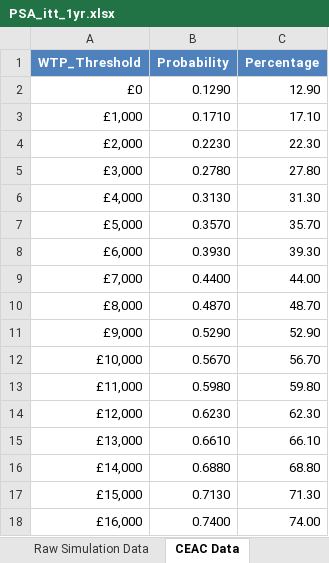
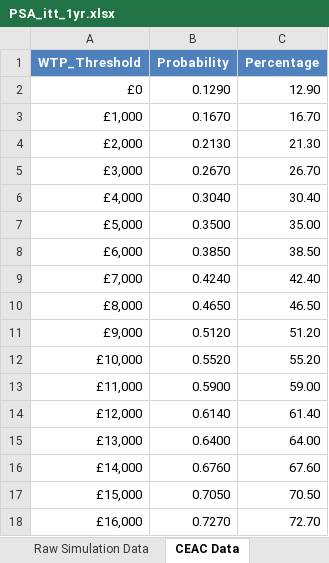
Before and after one commit to Miaoqing0813/R-project_Tocilizumab, an Excel workbook: 03_results/PSA_itt_1yr.xlsx, sheet CEAC Data, drawn as a sheet; only a part is shown; values as stored, in another font and other column widths than the file's, no borders; the diff covers the shown part only; the diff names each change by its address in the sheet, - before the commit and + after, or states it on an @@ line.

```diff
--- a/03_results/PSA_itt_1yr.xlsx (sheet CEAC Data)
+++ b/03_results/PSA_itt_1yr.xlsx (sheet CEAC Data)
-B3 (Probability): 0.1710
+B3 (Probability): 0.1670
-C3 (Percentage): 17.10
+C3 (Percentage): 16.70
-B4 (Probability): 0.2230
+B4 (Probability): 0.2130
-C4 (Percentage): 22.30
+C4 (Percentage): 21.30
-B5 (Probability): 0.2780
+B5 (Probability): 0.2670
-C5 (Percentage): 27.80
+C5 (Percentage): 26.70
-B6 (Probability): 0.3130
+B6 (Probability): 0.3040
-C6 (Percentage): 31.30
+C6 (Percentage): 30.40
-B7 (Probability): 0.3570
+B7 (Probability): 0.3500
-C7 (Percentage): 35.70
+C7 (Percentage): 35.00
-B8 (Probability): 0.3930
+B8 (Probability): 0.3850
-C8 (Percentage): 39.30
+C8 (Percentage): 38.50
-B9 (Probability): 0.4400
+B9 (Probability): 0.4240
-C9 (Percentage): 44.00
+C9 (Percentage): 42.40
-B10 (Probability): 0.4870
+B10 (Probability): 0.4650
-C10 (Percentage): 48.70
+C10 (Percentage): 46.50
-B11 (Probability): 0.5290
+B11 (Probability): 0.5120
-C11 (Percentage): 52.90
+C11 (Percentage): 51.20
-B12 (Probability): 0.5670
+B12 (Probability): 0.5520
-C12 (Percentage): 56.70
+C12 (Percentage): 55.20
-B13 (Probability): 0.5980
+B13 (Probability): 0.5900
-C13 (Percentage): 59.80
+C13 (Percentage): 59.00
-B14 (Probability): 0.6230
+B14 (Probability): 0.6140
-C14 (Percentage): 62.30
+C14 (Percentage): 61.40
-B15 (Probability): 0.6610
+B15 (Probability): 0.6400
-C15 (Percentage): 66.10
+C15 (Percentage): 64.00
-B16 (Probability): 0.6880
+B16 (Probability): 0.6760
-C16 (Percentage): 68.80
+C16 (Percentage): 67.60
-B17 (Probability): 0.7130
+B17 (Probability): 0.7050
-C17 (Percentage): 71.30
+C17 (Percentage): 70.50
-B18 (Probability): 0.7400
+B18 (Probability): 0.7270
-C18 (Percentage): 74.00
+C18 (Percentage): 72.70
```
Also changed, not shown: 48 edited cells elsewhere in this sheet, sheet Raw Simulation Data, sheet CE Plane Data, sheet Per-Event Costs, sheet Detailed PSA Results, sheet Per-Event QALY Losses, sheet Executive Summary, 1 more sheet, 03_results/PSA_newlydiag_1yr.xlsx, 03_results/PSA_relapsed_1yr.xlsx, 10 other files.
